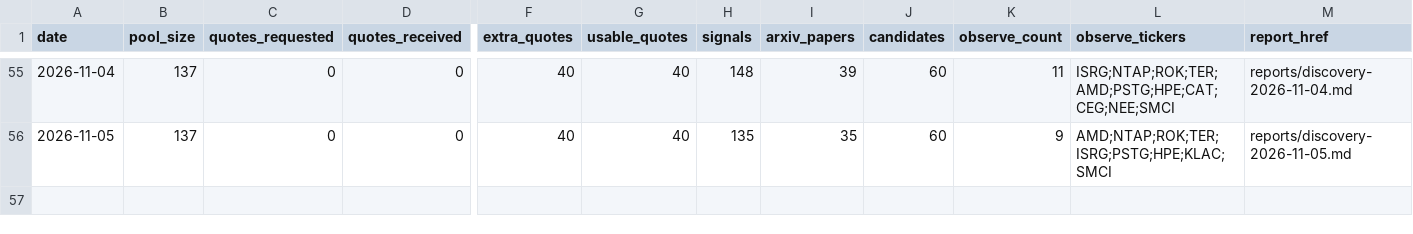
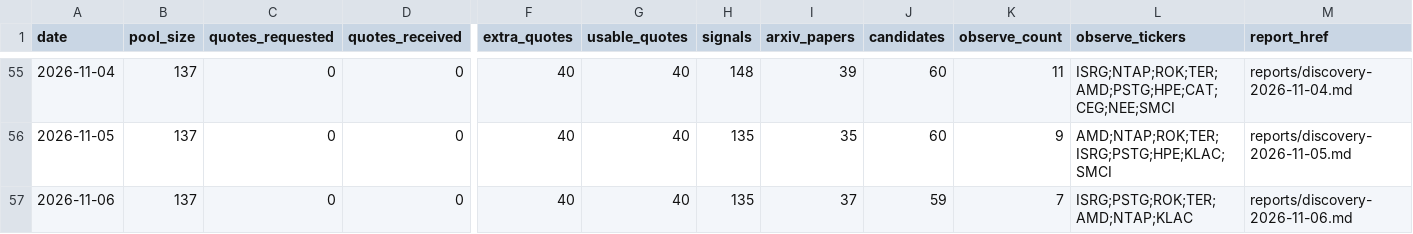
Before and after one commit to yaoleifly/ai-stock-pool, a CSV file: discovery-history.csv, drawn as a sheet; only a part is shown, gaps mark what is left out; rows hold the shown columns only; the diff names each change by its address in the sheet, - before the commit and + after, or states it on an @@ line.

```diff
--- a/discovery-history.csv
+++ b/discovery-history.csv
+row 57: 2026-11-06 | 137 | 0 | 0 | 40 | 40 | 135 | 37 | 59 | 7 | ISRG;PSTG;ROK;TER;AMD;NTAP;KLAC | reports/discovery-2026-11-06.md
```
Also changed, not shown: arxiv-papers.csv, discovery-candidates.csv, 4 other files.
